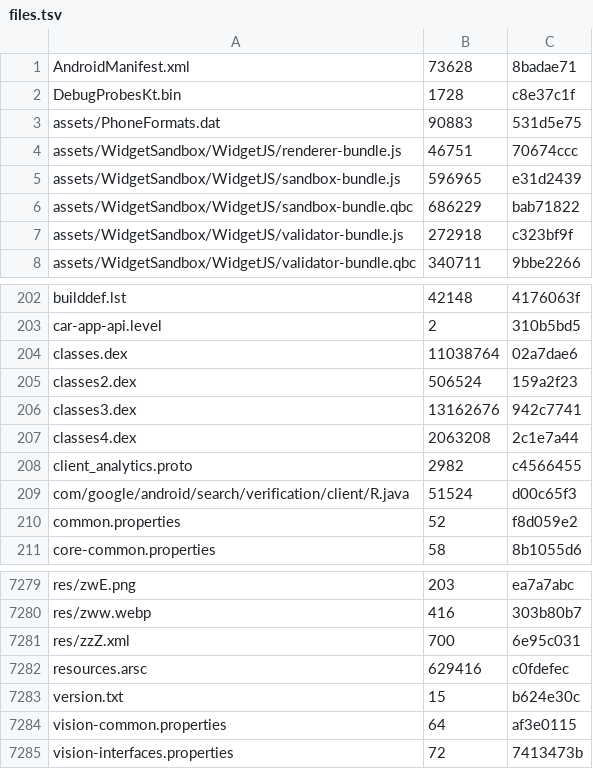
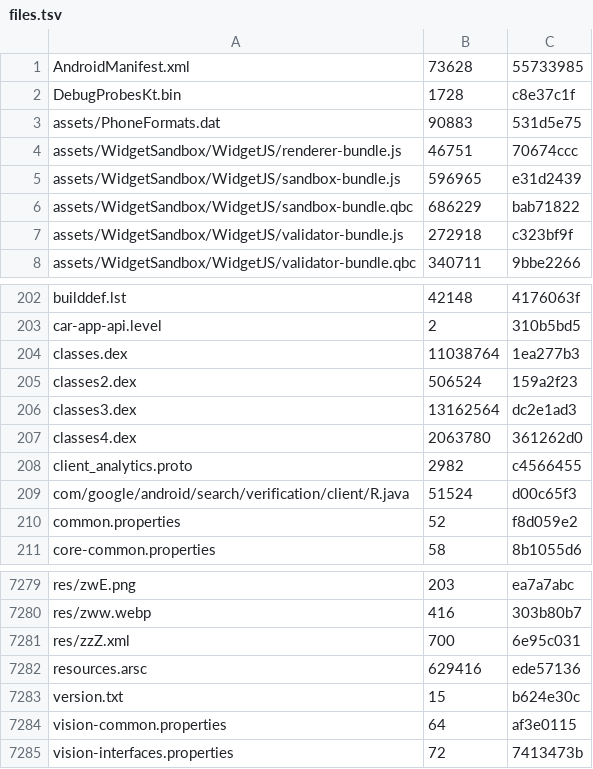
Before and after one commit to lickovan2/tgtracker, a TSV file: data/client/android-beta/files.tsv, drawn as a sheet; only a part is shown, gaps mark what is left out.

```diff
--- a/data/client/android-beta/files.tsv
+++ b/data/client/android-beta/files.tsv
@@ -1,2 +1,2 @@
-AndroidManifest.xml	73628	8badae71
+AndroidManifest.xml	73628	55733985
 DebugProbesKt.bin	1728	c8e37c1f
@@ -203,6 +203,6 @@ builddef.lst	42148	4176063f
 car-app-api.level	2	310b5bd5
-classes.dex	11038764	02a7dae6
+classes.dex	11038764	1ea277b3
 classes2.dex	506524	159a2f23
-classes3.dex	13162676	942c7741
-classes4.dex	2063208	2c1e7a44
+classes3.dex	13162564	dc2e1ad3
+classes4.dex	2063780	361262d0
 client_analytics.proto	2982	c4566455
@@ -7281,3 +7281,3 @@ res/zww.webp	416	303b80b7
 res/zzZ.xml	700	6e95c031
-resources.arsc	629416	c0fdefec
+resources.arsc	629416	ede57136
 version.txt	15	b624e30c
```
Also changed, not shown: 4 other files.
